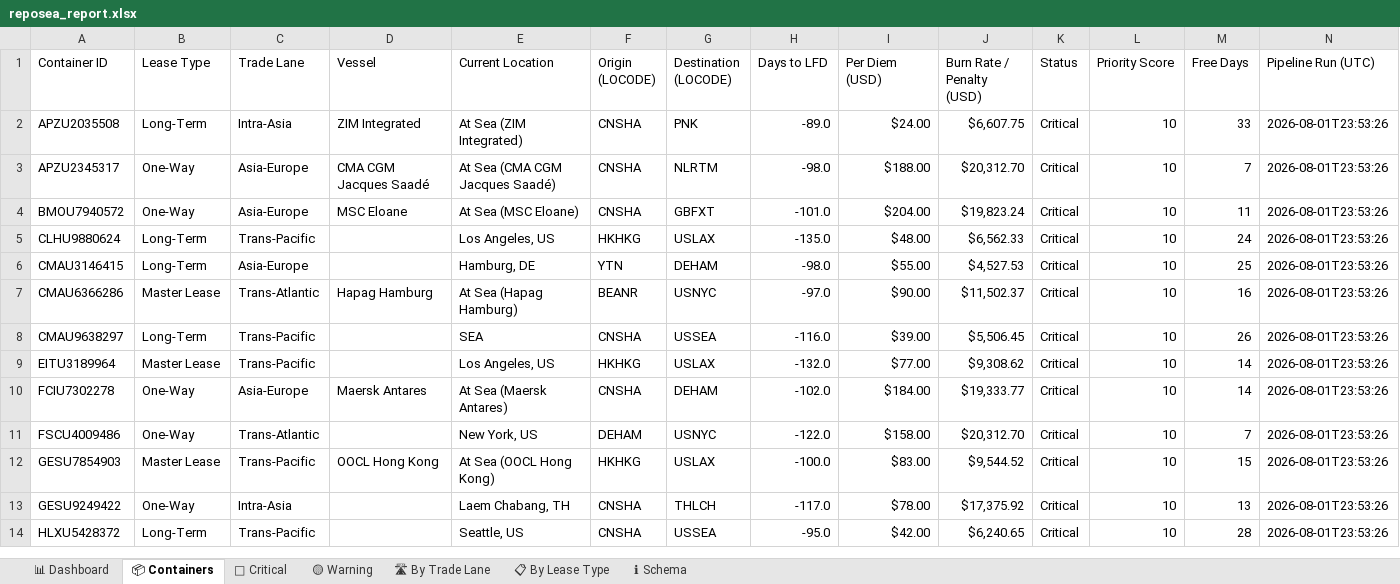
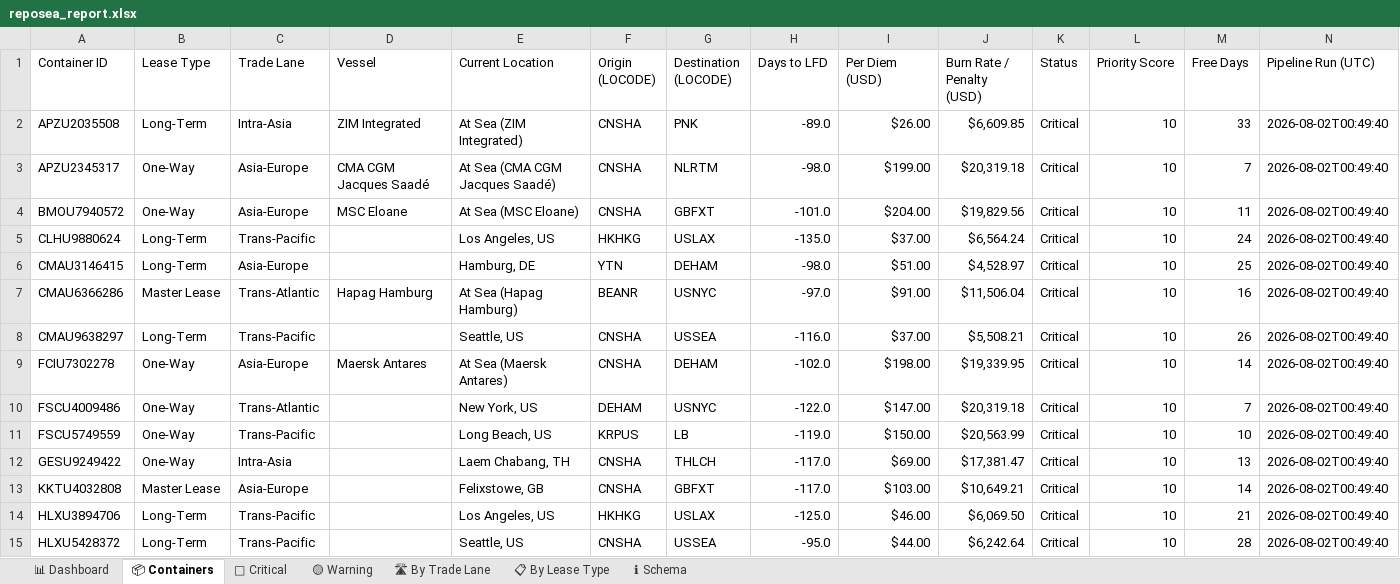
Before and after one commit to rahulmistry18/-Reposea_container_optimizer, an Excel workbook: data/exports/reposea_report.xlsx, sheet 📦 Containers, drawn as a sheet; only a part is shown; values as stored, in another font and other column widths than the file's, no cell formats; table styles not drawn; removed rows and columns are numbered as before the commit, all else as after; the diff covers the shown part only; the diff names each change by its address in the sheet, - before the commit and + after, or states it on an @@ line.

Commit message:
chore(data): pipeline run 2026-08-01T16:49:42Z [skip ci]

```diff
--- a/data/exports/reposea_report.xlsx (sheet 📦 Containers)
+++ b/data/exports/reposea_report.xlsx (sheet 📦 Containers)
-I2 (Per Diem (USD)): $24.00
+I2 (Per Diem (USD)): $26.00
-J2 (Burn Rate / Penalty (USD)): $6,607.75
+J2 (Burn Rate / Penalty (USD)): $6,609.85
-N2:N8 (Pipeline Run (UTC)): 2026-08-01T23:53:26
+N2:N8 (Pipeline Run (UTC)): 2026-08-02T00:49:40
-I3 (Per Diem (USD)): $188.00
+I3 (Per Diem (USD)): $199.00
-J3 (Burn Rate / Penalty (USD)): $20,312.70
+J3 (Burn Rate / Penalty (USD)): $20,319.18
-J4 (Burn Rate / Penalty (USD)): $19,823.24
+J4 (Burn Rate / Penalty (USD)): $19,829.56
-I5 (Per Diem (USD)): $48.00
+I5 (Per Diem (USD)): $37.00
-J5 (Burn Rate / Penalty (USD)): $6,562.33
+J5 (Burn Rate / Penalty (USD)): $6,564.24
-I6 (Per Diem (USD)): $55.00
+I6 (Per Diem (USD)): $51.00
-J6 (Burn Rate / Penalty (USD)): $4,527.53
+J6 (Burn Rate / Penalty (USD)): $4,528.97
-I7 (Per Diem (USD)): $90.00
+I7 (Per Diem (USD)): $91.00
-J7 (Burn Rate / Penalty (USD)): $11,502.37
+J7 (Burn Rate / Penalty (USD)): $11,506.04
-E8 (Current Location): SEA
+E8 (Current Location): Seattle, US
-I8 (Per Diem (USD)): $39.00
+I8 (Per Diem (USD)): $37.00
-J8 (Burn Rate / Penalty (USD)): $5,506.45
+J8 (Burn Rate / Penalty (USD)): $5,508.21
-row 9: EITU3189964 | Master Lease | Trans-Pacific |  | Los Angeles, US | HKHKG | USLAX | -132.0 | $77.00 | $9,308.62 | Critical | 10 | 14 | 2026-08-01T23:53:26
-I9 (Per Diem (USD)): $184.00
+I9 (Per Diem (USD)): $198.00
-J9 (Burn Rate / Penalty (USD)): $19,333.77
+J9 (Burn Rate / Penalty (USD)): $19,339.95
-N9:N10 (Pipeline Run (UTC)): 2026-08-01T23:53:26
+N9:N10 (Pipeline Run (UTC)): 2026-08-02T00:49:40
-I10 (Per Diem (USD)): $158.00
+I10 (Per Diem (USD)): $147.00
-J10 (Burn Rate / Penalty (USD)): $20,312.70
+J10 (Burn Rate / Penalty (USD)): $20,319.18
-row 12: GESU7854903 | Master Lease | Trans-Pacific | OOCL Hong Kong | At Sea (OOCL Hong Kong) | HKHKG | USLAX | -100.0 | $83.00 | $9,544.52 | Critical | 10 | 15 | 2026-08-01T23:53:26
+row 11: FSCU5749559 | One-Way | Trans-Pacific |  | Long Beach, US | KRPUS | LB | -119.0 | $150.00 | $20,563.99 | Critical | 10 | 10 | 2026-08-02T00:49:40
-I12 (Per Diem (USD)): $78.00
+I12 (Per Diem (USD)): $69.00
-J12 (Burn Rate / Penalty (USD)): $17,375.92
+J12 (Burn Rate / Penalty (USD)): $17,381.47
-N12 (Pipeline Run (UTC)): 2026-08-01T23:53:26
+N12 (Pipeline Run (UTC)): 2026-08-02T00:49:40
+row 13: KKTU4032808 | Master Lease | Asia-Europe |  | Felixstowe, GB | CNSHA | GBFXT | -117.0 | $103.00 | $10,649.21 | Critical | 10 | 14 | 2026-08-02T00:49:40
+row 14: HLXU3894706 | Long-Term | Trans-Pacific |  | Los Angeles, US | HKHKG | USLAX | -125.0 | $46.00 | $6,069.50 | Critical | 10 | 21 | 2026-08-02T00:49:40
-I15 (Per Diem (USD)): $42.00
+I15 (Per Diem (USD)): $44.00
-J15 (Burn Rate / Penalty (USD)): $6,240.65
+J15 (Burn Rate / Penalty (USD)): $6,242.64
-N15 (Pipeline Run (UTC)): 2026-08-01T23:53:26
+N15 (Pipeline Run (UTC)): 2026-08-02T00:49:40
```
Also changed, not shown: 10 added rows, 11 removed rows and 36 edited cells elsewhere in this sheet, sheet 🔴 Critical, sheet 🛣 By Trade Lane, sheet 📊 Dashboard, sheet 📋 By Lease Type, cell formats, 7 other files.
